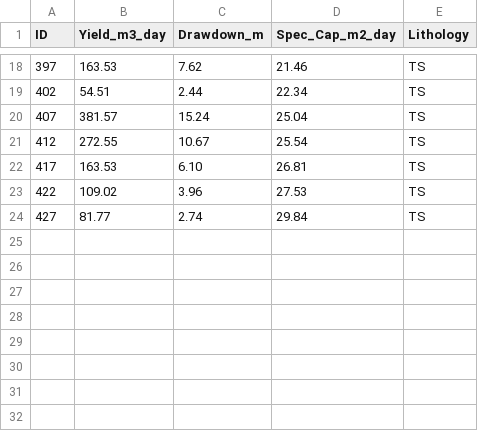
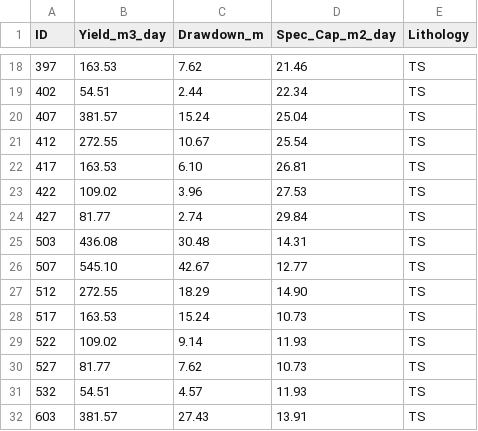
Before and after one commit to geoengineer55/hydro-porosity-model, a CSV file: Data/Raw_Data_by_Unit/TS_sandstone.csv, drawn as a sheet; only a part is shown, gaps mark what is left out.

Commit message:
Add new data entries to TS_sandstone.csv
Added new data entries for TS sandstone.

```diff
--- a/Data/Raw_Data_by_Unit/TS_sandstone.csv
+++ b/Data/Raw_Data_by_Unit/TS_sandstone.csv
@@ -24 +24,9 @@ ID,Yield_m3_day,Drawdown_m,Spec_Cap_m2_day,Lithology
 427,81.77,2.74,29.84,TS
+503,436.08,30.48,14.31,TS
+507,545.10,42.67,12.77,TS
+512,272.55,18.29,14.90,TS
+517,163.53,15.24,10.73,TS
+522,109.02,9.14,11.93,TS
+527,81.77,7.62,10.73,TS
+532,54.51,4.57,11.93,TS
+603,381.57,27.43,13.91,TS
```
